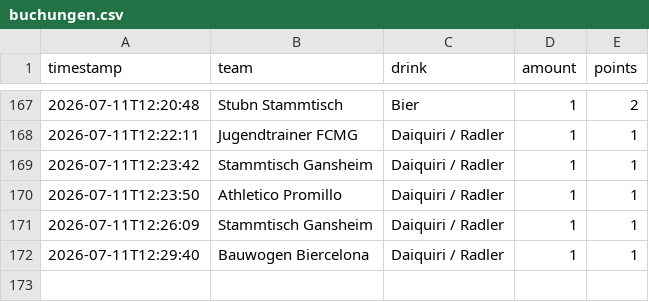
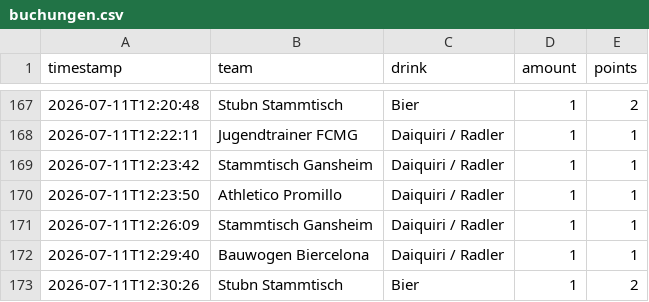
Before and after one commit to JojoMojoe/dritteHalbzeit, a CSV file: buchungen.csv, drawn as a sheet; only a part is shown, gaps mark what is left out; the diff names each change by its address in the sheet, - before the commit and + after, or states it on an @@ line.

```diff
--- a/buchungen.csv
+++ b/buchungen.csv
+row 173: 2026-07-11T12:30:26 | Stubn Stammtisch | Bier | 1 | 2
```
Also changed, not shown: 2 other files.
